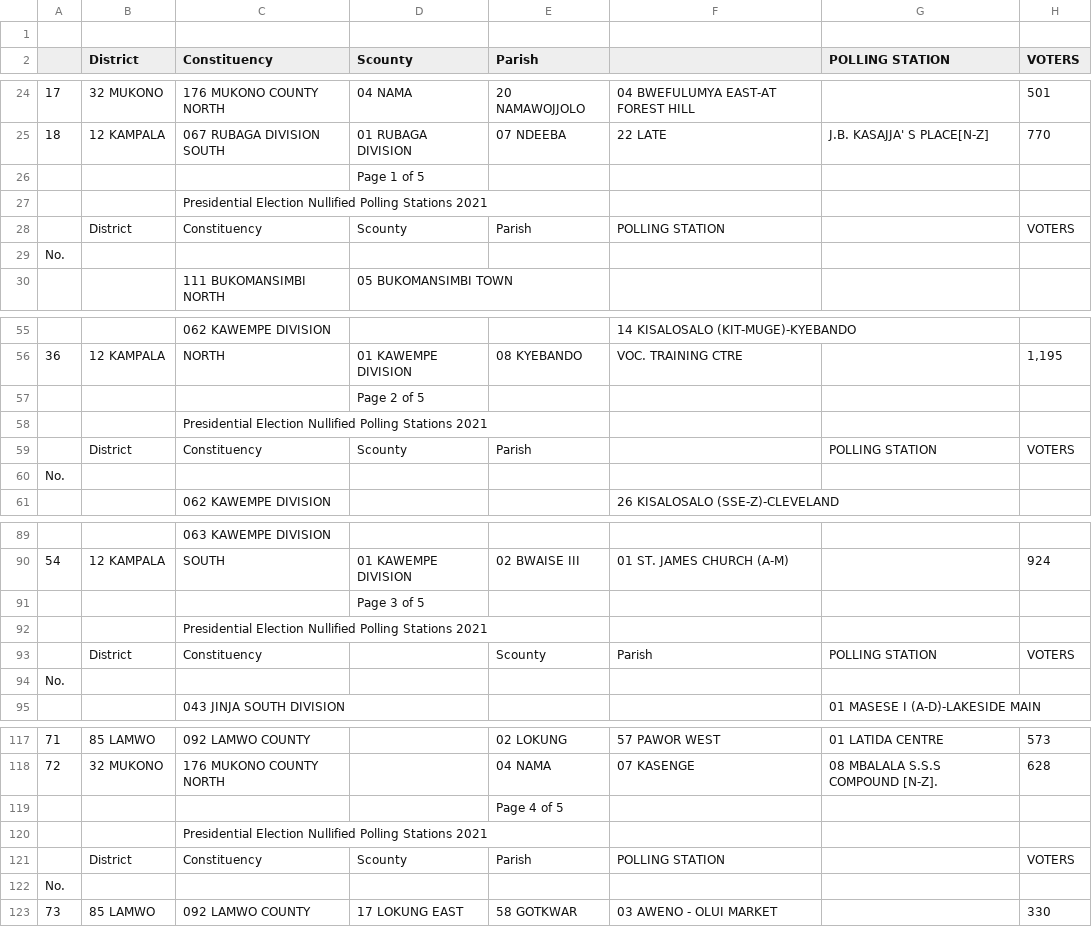
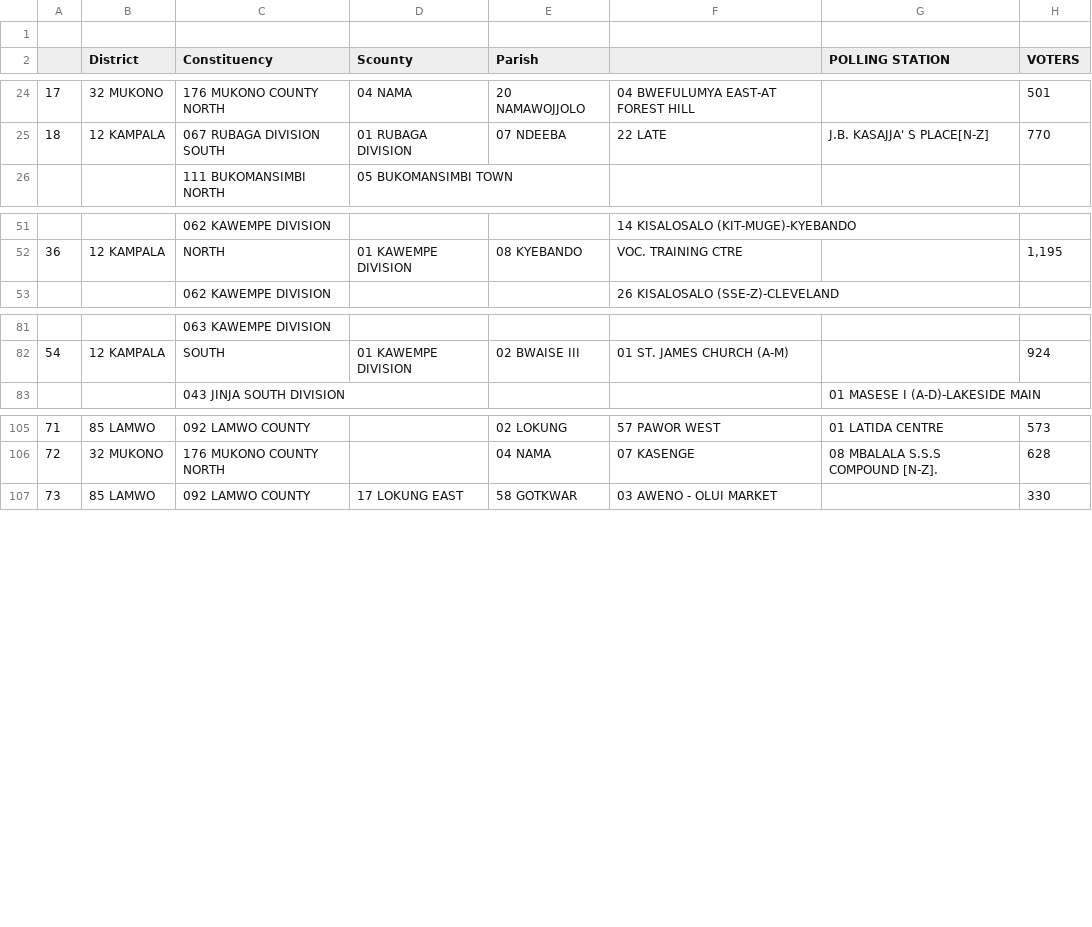
Before and after one commit to Uganda-Open-Data/kalulu, a CSV file: results/2021/nullified_polling_stations.csv (was results/2021/nullified_polling_stations/nullified_polling_stations.csv), drawn as a sheet; only a part is shown, gaps mark what is left out; the diff covers the shown part only; the diff names each change by its address in the sheet, - before the commit and + after, or states it on an @@ line.

Commit message:
Fix the requested changes

```diff
--- a/results/2021/nullified_polling_stations/nullified_polling_stations.csv
+++ b/results/2021/nullified_polling_stations.csv
-row 26:  |  |  | Page 1 of 5
-row 27:  |  | Presidential Election Nullified Polling Stations 2021
-row 28:  | District | Constituency | Scounty | Parish | POLLING STATION |  | VOTERS
-row 29: No.
-row 57:  |  |  | Page 2 of 5
-row 58:  |  | Presidential Election Nullified Polling Stations 2021
-row 59:  | District | Constituency | Scounty | Parish |  | POLLING STATION | VOTERS
-row 60: No.
-row 91:  |  |  | Page 3 of 5
-row 92:  |  | Presidential Election Nullified Polling Stations 2021
-row 93:  | District | Constituency |  | Scounty | Parish | POLLING STATION | VOTERS
-row 94: No.
-row 119:  |  |  |  | Page 4 of 5
-row 120:  |  | Presidential Election Nullified Polling Stations 2021
-row 121:  | District | Constituency | Scounty | Parish | POLLING STATION |  | VOTERS
-row 122: No.
```
Also changed, not shown: 1 removed row elsewhere in this file.
